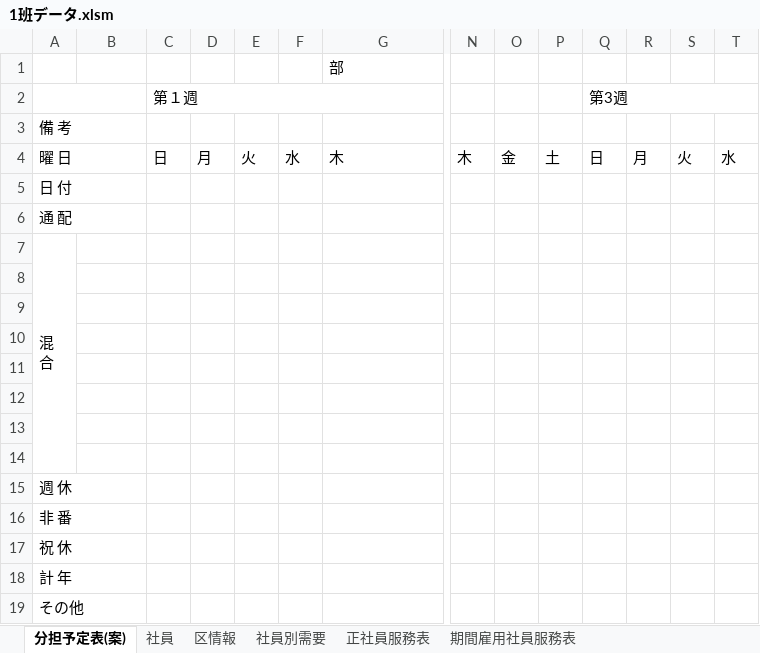
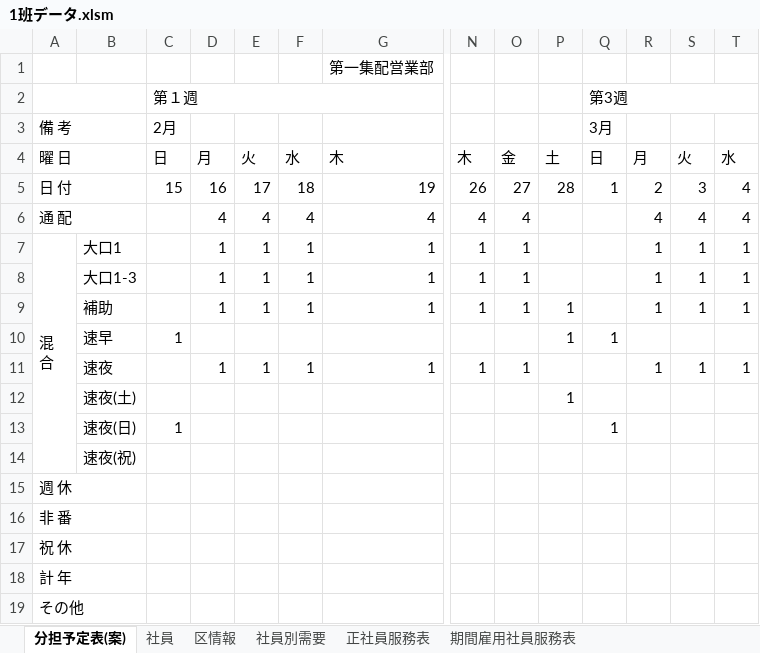
Before and after one commit to tatsuruhiraoka/posms, an Excel workbook: excel_templates/1班データ.xlsm, sheet 分担予定表(案), drawn as a sheet; only a part is shown, gaps mark what is left out; values as stored, in another font and other column widths than the file's, no cell formats; charts and pictures not drawn; removed rows and columns are numbered as before the commit, all else as after; rows hold the shown columns only; ↵ is a line break in a cell; the diff covers the shown part only; the diff names each change by its address in the sheet, - before the commit and + after, or states it on an @@ line.

Commit message:
feat: forecast entry + nenga bundles; ignore generated artifacts

```diff
--- a/excel_templates/1班データ.xlsm (sheet 分担予定表(案))
+++ b/excel_templates/1班データ.xlsm (sheet 分担予定表(案))
-row 1:  |  |  |  |  |  | 部
+row 1:  |  |  |  |  |  | 第一集配営業部
-C3: (empty)
+C3: 2月
-Q3: (empty)
+Q3: 3月
-row 5: 日 付
-row 6: 通 配
-row 7: 混 ↵ 合
-row 5: (empty)
+row 5: 日 付 |  | 15 | 16 | 17 | 18 | 19 | 26 | 27 | 28 | 1 | 2 | 3 | 4
+A5:B5 merged
-row 6: (empty)
+row 6: 通 配 |  |  | 4 | 4 | 4 | 4 | 4 | 4 |  |  | 4 | 4 | 4
+A6:B6 merged
-row 7: (empty)
+row 7: 混 ↵ 合 | 大口1 |  | 1 | 1 | 1 | 1 | 1 | 1 |  |  | 1 | 1 | 1
+A7:A14 merged
-row 8: (empty)
+row 8:  | 大口1-3 |  | 1 | 1 | 1 | 1 | 1 | 1 |  |  | 1 | 1 | 1
-row 9: (empty)
+row 9:  | 補助 |  | 1 | 1 | 1 | 1 | 1 | 1 | 1 |  | 1 | 1 | 1
-row 10: (empty)
+row 10:  | 速早 | 1 |  |  |  |  |  |  | 1 | 1
-row 11: (empty)
+row 11:  | 速夜 |  | 1 | 1 | 1 | 1 | 1 | 1 |  |  | 1 | 1 | 1
+row 12:  | 速夜(土) |  |  |  |  |  |  |  | 1
+row 13:  | 速夜(日) | 1 |  |  |  |  |  |  |  | 1
+row 14:  | 速夜(祝)
```
Also changed, not shown: 19 added rows, 1 edited cell and merged cells elsewhere in this sheet, sheet 社員別需要, sheet 区情報, cell formats, hidden cells, charts or pictures, excel_templates/分担予定表(案).xlsm, 22 other files.
